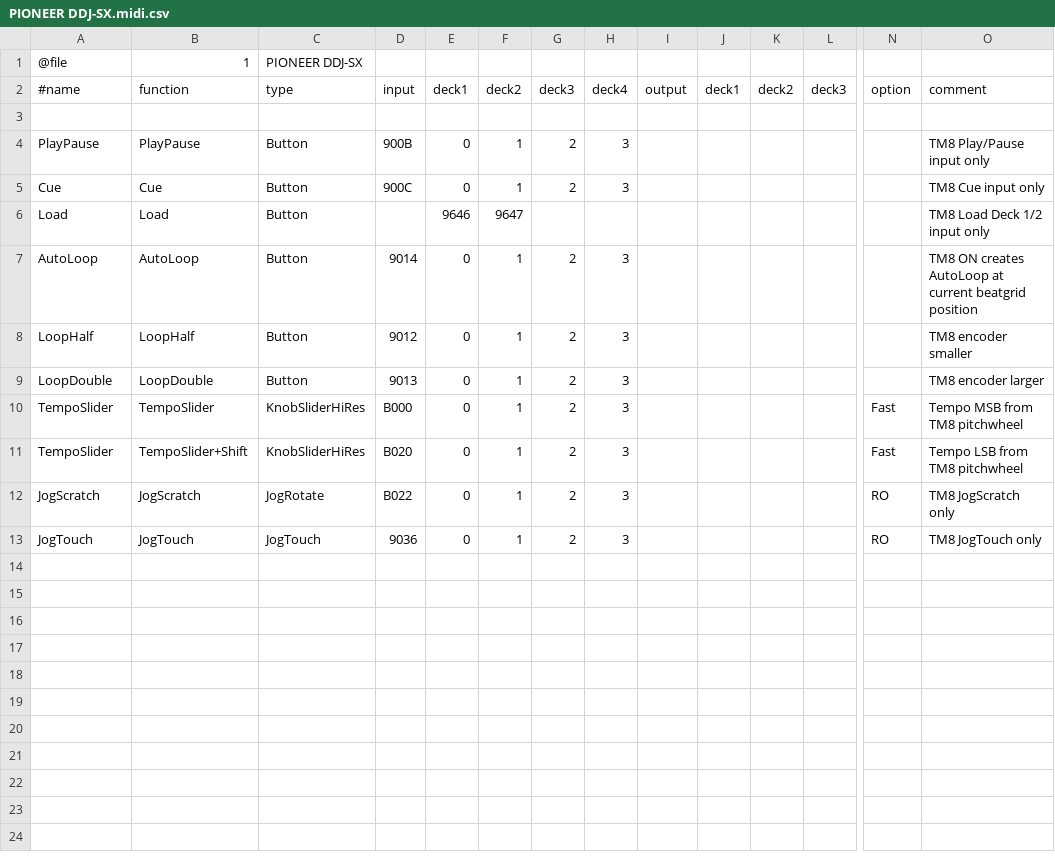
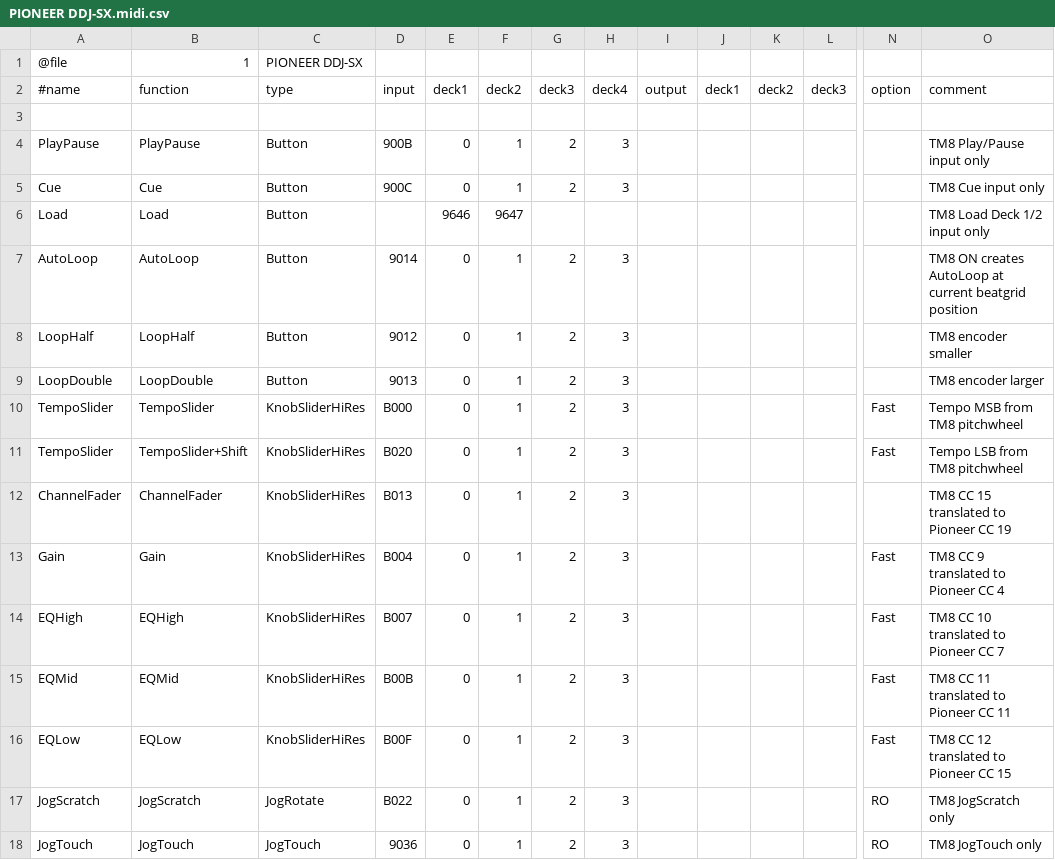
Before and after one commit to xXGermanXx2/reloop-terminal-mix-8-rekordbox-bridge, a CSV file: PIONEER DDJ-SX.midi.csv, drawn as a sheet; only a part is shown, gaps mark what is left out; rows hold the shown columns only; the diff names each change by its address in the sheet, - before the commit and + after, or states it on an @@ line.

Commit message:
Add isolated EQ gain and channel fader mapping

```diff
--- a/PIONEER DDJ-SX.midi.csv
+++ b/PIONEER DDJ-SX.midi.csv
+row 12: ChannelFader | ChannelFader | KnobSliderHiRes | B013 | 0 | 1 | 2 | 3 |  |  |  |  |  | TM8 CC 15 translated to Pioneer CC 19
+row 13: Gain | Gain | KnobSliderHiRes | B004 | 0 | 1 | 2 | 3 |  |  |  |  | Fast | TM8 CC 9 translated to Pioneer CC 4
+row 14: EQHigh | EQHigh | KnobSliderHiRes | B007 | 0 | 1 | 2 | 3 |  |  |  |  | Fast | TM8 CC 10 translated to Pioneer CC 7
+row 15: EQMid | EQMid | KnobSliderHiRes | B00B | 0 | 1 | 2 | 3 |  |  |  |  | Fast | TM8 CC 11 translated to Pioneer CC 11
+row 16: EQLow | EQLow | KnobSliderHiRes | B00F | 0 | 1 | 2 | 3 |  |  |  |  | Fast | TM8 CC 12 translated to Pioneer CC 15
```
Also changed, not shown: 4 other files.
